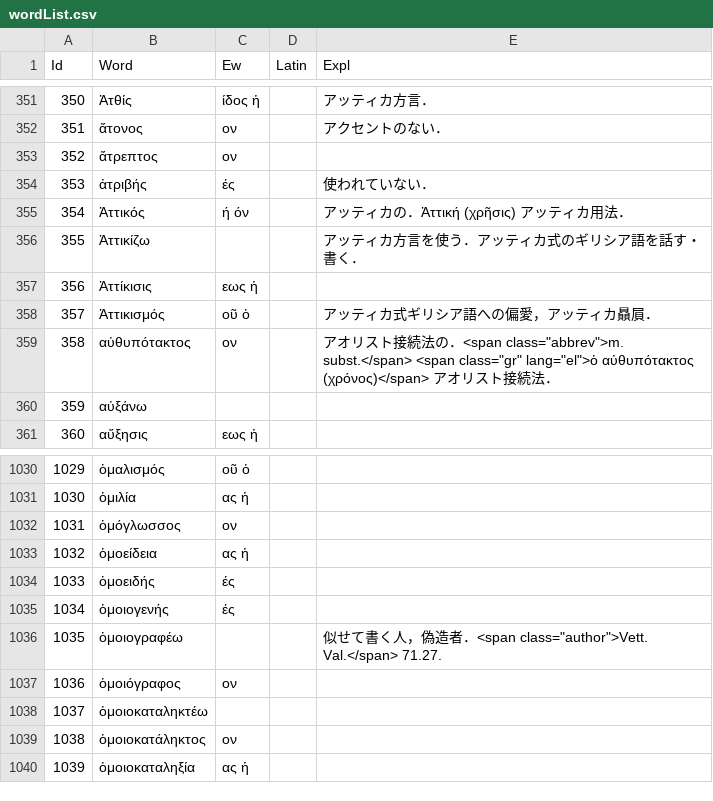
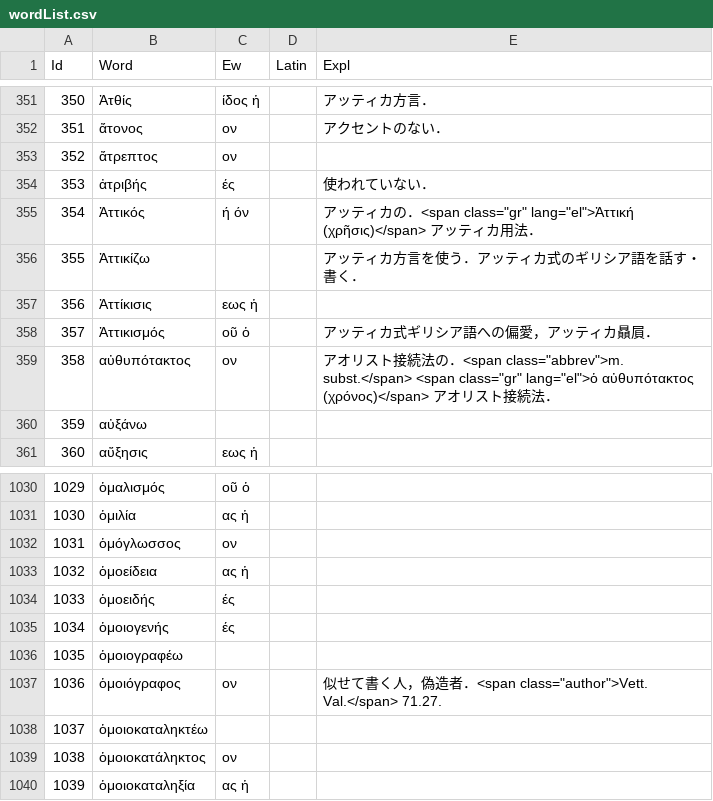
Before and after one commit to ncrt035/lexiconGrammaticum, a CSV file: wordList.csv, drawn as a sheet; only a part is shown, gaps mark what is left out.

Commit message:
Close #30

```diff
--- a/wordList.csv
+++ b/wordList.csv
@@ -354,3 +354,3 @@ Id,Word,Ew,Latin,Expl
 353,ἀτριβής,ές,,使われていない．
-354,Ἀττικός,ή όν,,アッティカの．Ἀττική (χρῆσις) アッティカ用法．
+354,Ἀττικός,ή όν,,"アッティカの．<span class=""gr"" lang=""el"">Ἀττική (χρῆσις)</span> アッティカ用法．"
 355,Ἀττικίζω,,,アッティカ方言を使う．アッティカ式のギリシア語を話す・書く．
@@ -1035,4 +1035,4 @@ Id,Word,Ew,Latin,Expl
 1034,ὁμοιογενής,ές,,
-1035,ὁμοιογραφέω,,,"似せて書く人，偽造者．<span class=""author"">Vett. Val.</span> 71.27."
-1036,ὁμοιόγραφος,ον,,
+1035,ὁμοιογραφέω,,,
+1036,ὁμοιόγραφος,ον,,"似せて書く人，偽造者．<span class=""author"">Vett. Val.</span> 71.27."
 1037,ὁμοιοκαταληκτέω,,,
```
